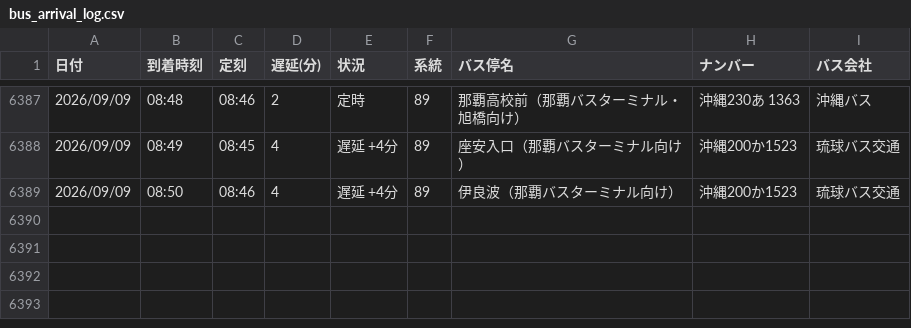
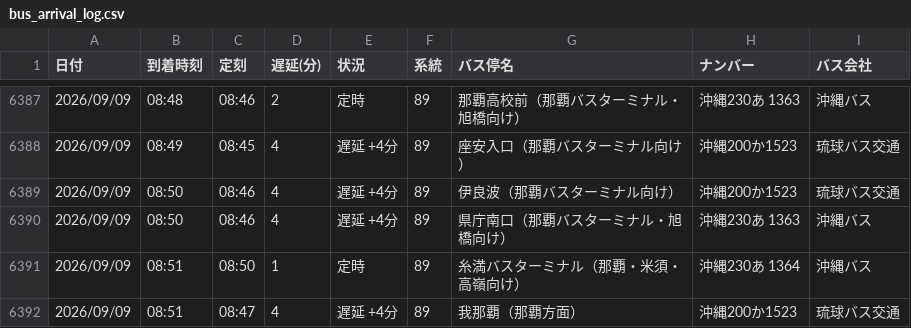
Before and after one commit to uy819/bus-analysis, a CSV file: bus_arrival_log.csv, drawn as a sheet; only a part is shown, gaps mark what is left out.

```diff
--- a/bus_arrival_log.csv
+++ b/bus_arrival_log.csv
@@ -6389 +6389,4 @@
 2026/09/09,08:50,08:46,4,遅延 +4分,89,伊良波（那覇バスターミナル向け）,沖縄200か1523,琉球バス交通
+2026/09/09,08:50,08:46,4,遅延 +4分,89,県庁南口（那覇バスターミナル・旭橋向け）,沖縄230あ 1363 ,沖縄バス
+2026/09/09,08:51,08:50,1,定時,89,糸満バスターミナル（那覇・米須・高嶺向け）,沖縄230あ 1364,沖縄バス
+2026/09/09,08:51,08:47,4,遅延 +4分,89,我那覇（那覇方面）,沖縄200か1523,琉球バス交通
```
Also changed, not shown: 1 other file.
